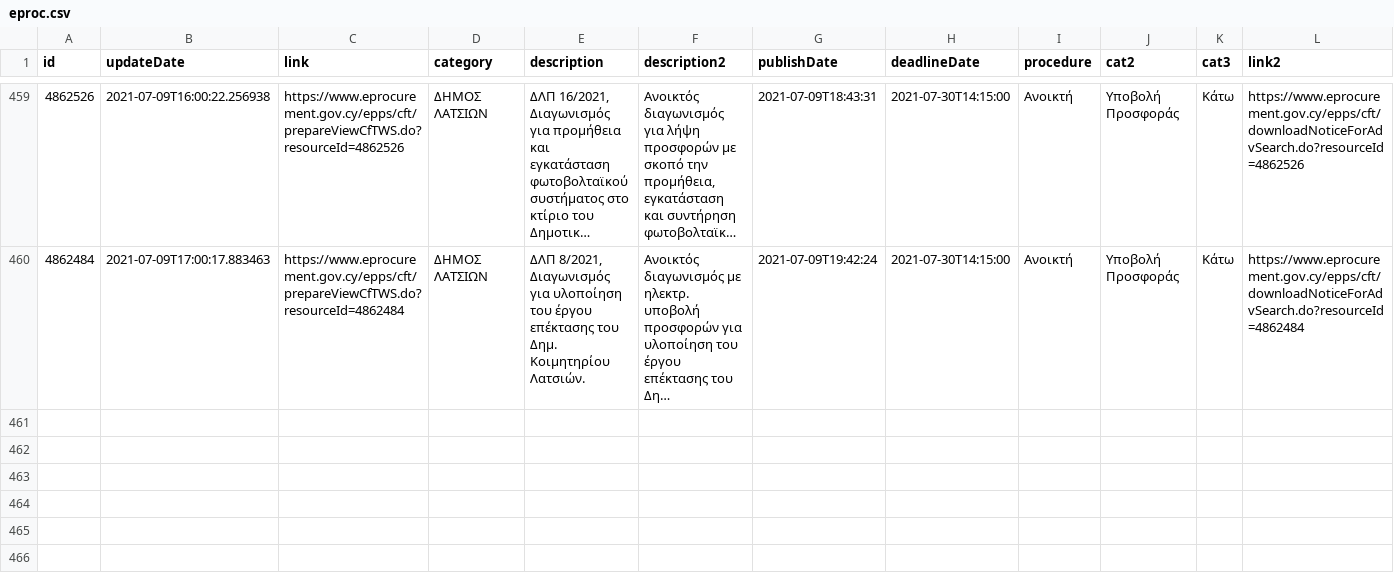
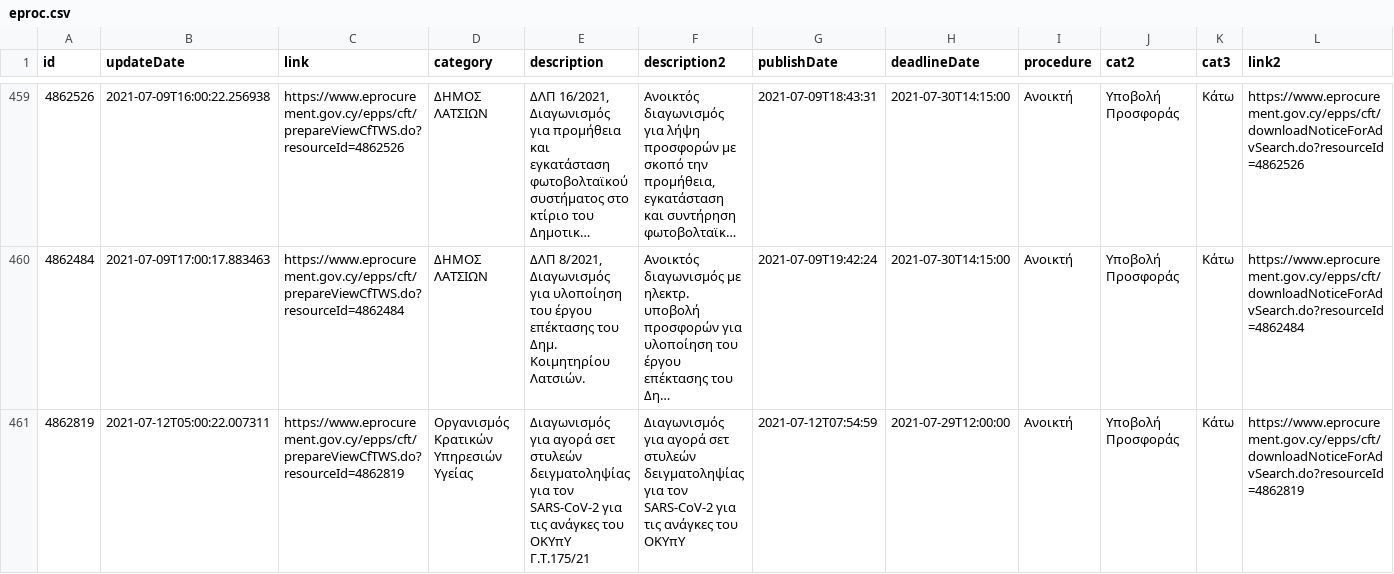
Before and after one commit to kapiosk/eprocurement, a CSV file: eproc.csv, drawn as a sheet; only a part is shown, gaps mark what is left out; long unchanged cells end in …; rows hold the shown columns only; the diff names each change by its address in the sheet, - before the commit and + after, or states it on an @@ line.

Commit message:
bot

```diff
--- a/eproc.csv
+++ b/eproc.csv
+row 461: 4862819 | 2021-07-12T05:00:22.007311 | https://www.eprocurement.gov.cy/epps/cft/prepareViewCfTWS.do?resourceId=4862819 | Οργανισμός Κρατικών Υπηρεσιών Υγείας | Διαγωνισμός για αγορά σετ στυλεών δειγματοληψίας για τον SARS-CoV-2 για τις ανάγκες του ΟΚΥπΥ Γ.Τ.175/21 | Διαγωνισμός για αγορά σετ στυλεών δειγματοληψίας για τον SARS-CoV-2 για τις ανάγκες του ΟΚΥπΥ | 2021-07-12T07:54:59 | 2021-07-29T12:00:00 | Ανοικτή | Υποβολή Προσφοράς | Κάτω | https://www.eprocurement.gov.cy/epps/cft/downloadNoticeForAdvSearch.do?resourceId=4862819
```
